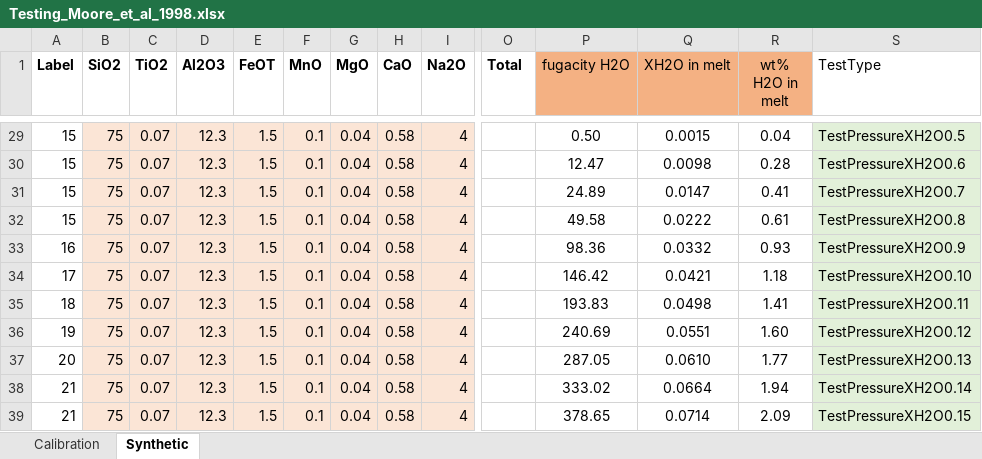
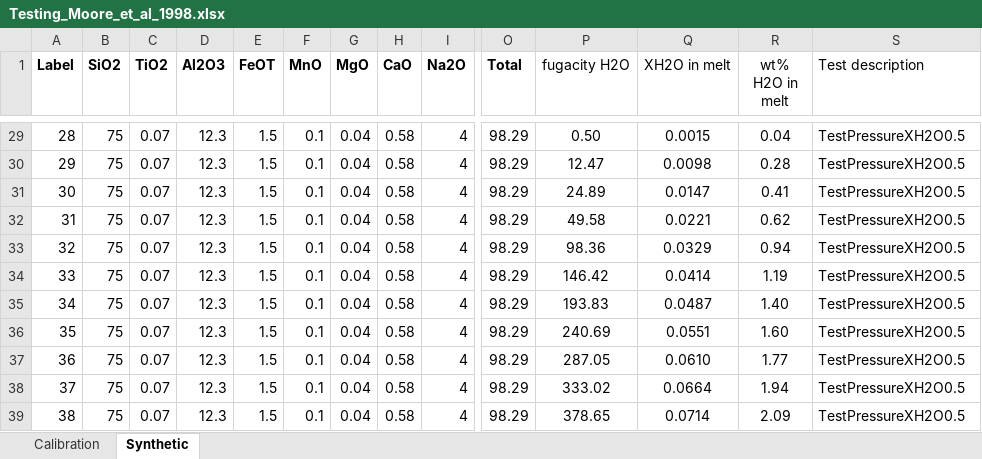
Before and after one commit to kaylai/VESIcal, an Excel workbook: Calibration/Testing/Testing_Moore_et_al_1998.xlsx, sheet Synthetic, drawn as a sheet; only a part is shown, gaps mark what is left out; values as stored, in another font and other column widths than the file's, no borders; the diff covers the shown part only; the diff names each change by its address in the sheet, - before the commit and + after, or states it on an @@ line.

Commit message:
Tidied up Moore after Kayla fixed EOS discrepency. Now passes all tests!

```diff
--- a/Calibration/Testing/Testing_Moore_et_al_1998.xlsx (sheet Synthetic)
+++ b/Calibration/Testing/Testing_Moore_et_al_1998.xlsx (sheet Synthetic)
-P1:R1 fill: #F4B183
+P1:R1 fill: none
-S1: TestType
+S1: Test description
-A29 (Label): 15
+A29 (Label): 28
-B29:I39 fill: #FBE5D6
+B29:I39 fill: none
-O29:O39 (Total): (empty)
+O29:O39 (Total): 98.29
-S29:S39 fill: #E2F0D9
+S29:S39 fill: none
-A30 (Label): 15
+A30 (Label): 29
-S30 (Test description): TestPressureXH2O0.6
+S30 (Test description): TestPressureXH2O0.5
-A31 (Label): 15
+A31 (Label): 30
-S31 (Test description): TestPressureXH2O0.7
+S31 (Test description): TestPressureXH2O0.5
-A32 (Label): 15
+A32 (Label): 31
-Q32 (XH2O in melt): 0.0222
+Q32 (XH2O in melt): 0.0221
-R32 (wt% H2O in melt): 0.61
+R32 (wt% H2O in melt): 0.62
-S32 (Test description): TestPressureXH2O0.8
+S32 (Test description): TestPressureXH2O0.5
-A33 (Label): 16
+A33 (Label): 32
-Q33 (XH2O in melt): 0.0332
+Q33 (XH2O in melt): 0.0329
-R33 (wt% H2O in melt): 0.93
+R33 (wt% H2O in melt): 0.94
-S33 (Test description): TestPressureXH2O0.9
+S33 (Test description): TestPressureXH2O0.5
-A34 (Label): 17
+A34 (Label): 33
-Q34 (XH2O in melt): 0.0421
+Q34 (XH2O in melt): 0.0414
-R34 (wt% H2O in melt): 1.18
+R34 (wt% H2O in melt): 1.19
-S34 (Test description): TestPressureXH2O0.10
+S34 (Test description): TestPressureXH2O0.5
-A35 (Label): 18
+A35 (Label): 34
-Q35 (XH2O in melt): 0.0498
+Q35 (XH2O in melt): 0.0487
-R35 (wt% H2O in melt): 1.41
+R35 (wt% H2O in melt): 1.40
-S35 (Test description): TestPressureXH2O0.11
+S35 (Test description): TestPressureXH2O0.5
-A36 (Label): 19
+A36 (Label): 35
-S36 (Test description): TestPressureXH2O0.12
+S36 (Test description): TestPressureXH2O0.5
-A37 (Label): 20
+A37 (Label): 36
-S37 (Test description): TestPressureXH2O0.13
+S37 (Test description): TestPressureXH2O0.5
-A38 (Label): 21
+A38 (Label): 37
-S38 (Test description): TestPressureXH2O0.14
+S38 (Test description): TestPressureXH2O0.5
-A39 (Label): 21
+A39 (Label): 38
-S39 (Test description): TestPressureXH2O0.15
+S39 (Test description): TestPressureXH2O0.5
```
Also changed, not shown: 4 added rows, 117 edited cells and cell formats elsewhere in this sheet, sheet Calibration, formulas that keep their value, 1 other file.
